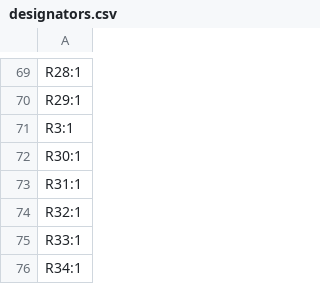
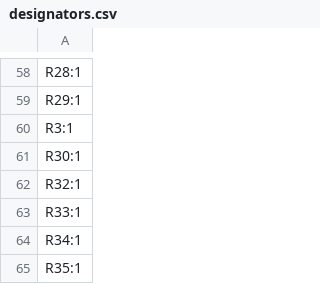
Before and after one commit to codebuk/l8-console-pcb, a CSV file: production/designators.csv, drawn as a sheet; only a part is shown, gaps mark what is left out; the shorter side is filled out with more unchanged rows; removed rows and columns are numbered as before the commit, all else as after; the diff covers the shown part only; the diff names each change by its address in the sheet, - before the commit and + after, or states it on an @@ line.

```diff
--- a/production/designators.csv
+++ b/production/designators.csv
-row 73: R31:1
```
Also changed, not shown: 37 added rows, 16 removed rows and 1 edited cell elsewhere in this file, production/bom.csv, production/positions.csv, 29 other files.
